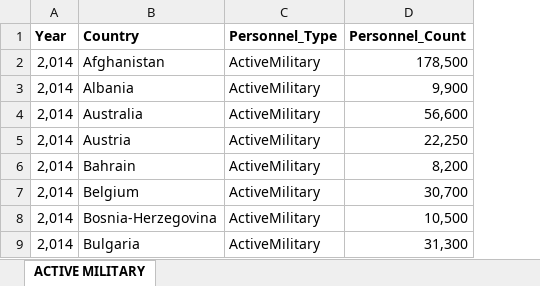
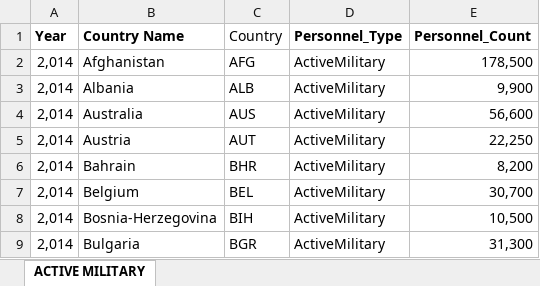
Before and after one commit to sebastiandohnany/mdi, an Excel workbook: temp/MDVA_active-duty.xlsx, sheet ACTIVE MILITARY, drawn as a sheet; only a part is shown; values as stored, in another font and other column widths than the file's, no borders; table styles not drawn; the diff names each change by its address in the sheet, - before the commit and + after, or states it on an @@ line.

Commit message:
data files changes

```diff
--- a/temp/MDVA_active-duty.xlsx (sheet ACTIVE MILITARY)
+++ b/temp/MDVA_active-duty.xlsx (sheet ACTIVE MILITARY)
+column C (Country), rows 2-9: AFG | ALB | AUS | AUT | BHR | BEL | BIH | BGR
-B1: Country
+B1: Country Name
```
Also changed, not shown: 1 other file.
